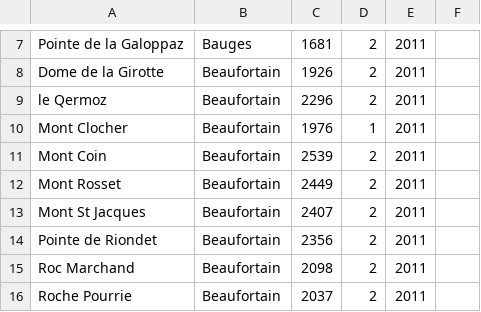
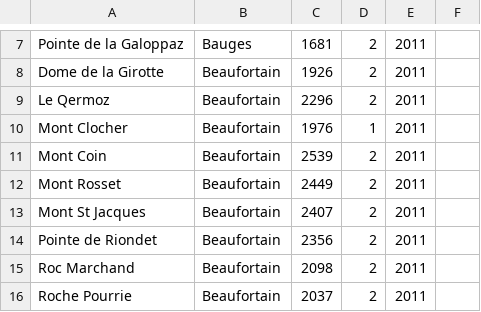
Before and after one commit to gthvn1/challengeCHVD, a CSV file: sommets_2011.csv, drawn as a sheet; only a part is shown, gaps mark what is left out.

Commit message:
Ajout d'une majuscule au sommet le Qermoz

```diff
--- a/sommets_2011.csv
+++ b/sommets_2011.csv
@@ -8,3 +8,3 @@
 "Dome de la Girotte","Beaufortain",1926,2,2011,""
-"le Qermoz","Beaufortain",2296,2,2011,""
+"Le Qermoz","Beaufortain",2296,2,2011,""
 "Mont Clocher","Beaufortain",1976,1,2011,""
```
Also changed, not shown: sommets_2011_avecaccents.csv, 1 other file.
